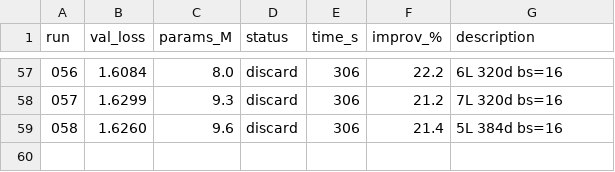
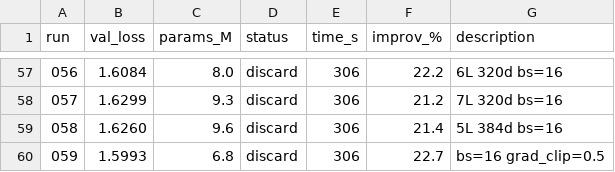
Before and after one commit to nipunbatra/autoresearch, a TSV file: results.tsv, drawn as a sheet; only a part is shown, gaps mark what is left out.

Commit message:
exp 059: bs=16 grad_clip=0.5 (val=1.5993, 22.7%)

```diff
--- a/results.tsv
+++ b/results.tsv
@@ -59 +59,2 @@ run	val_loss	params_M	status	time_s	improv_%	description
 058	1.6260	9.6	discard	306	21.4	5L 384d bs=16
+059	1.5993	6.8	discard	306	22.7	bs=16 grad_clip=0.5
```
Also changed, not shown: 2 other files.
